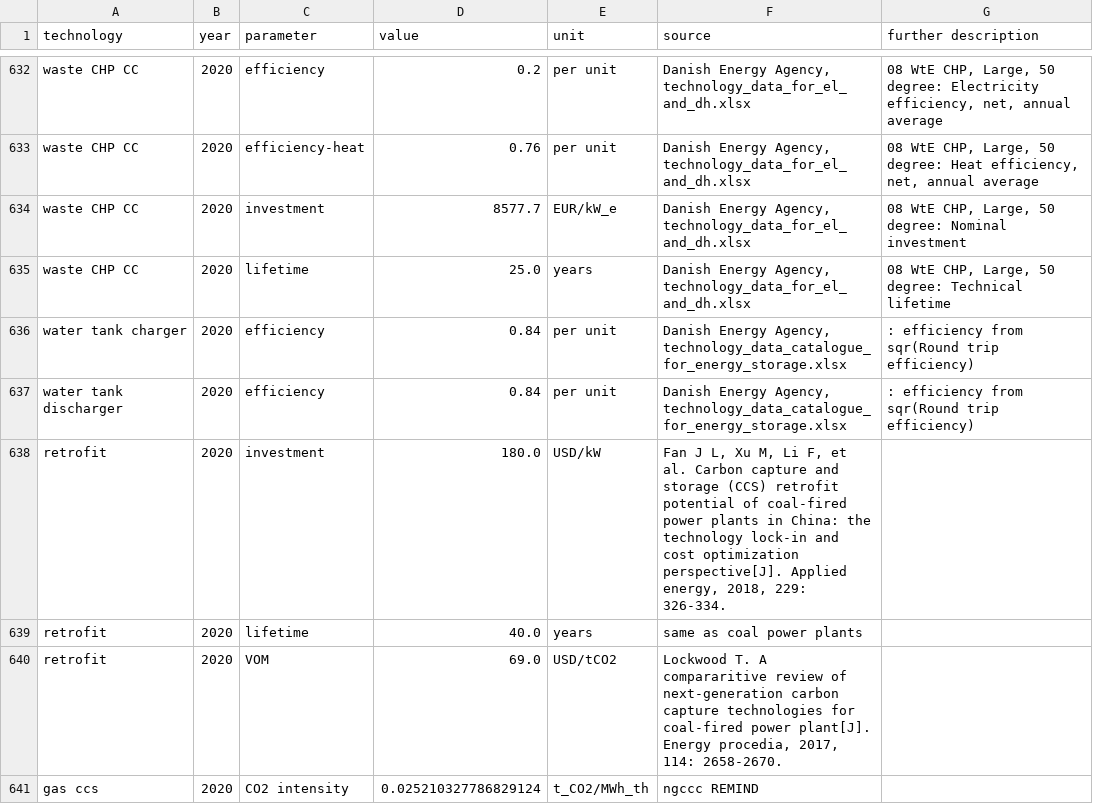
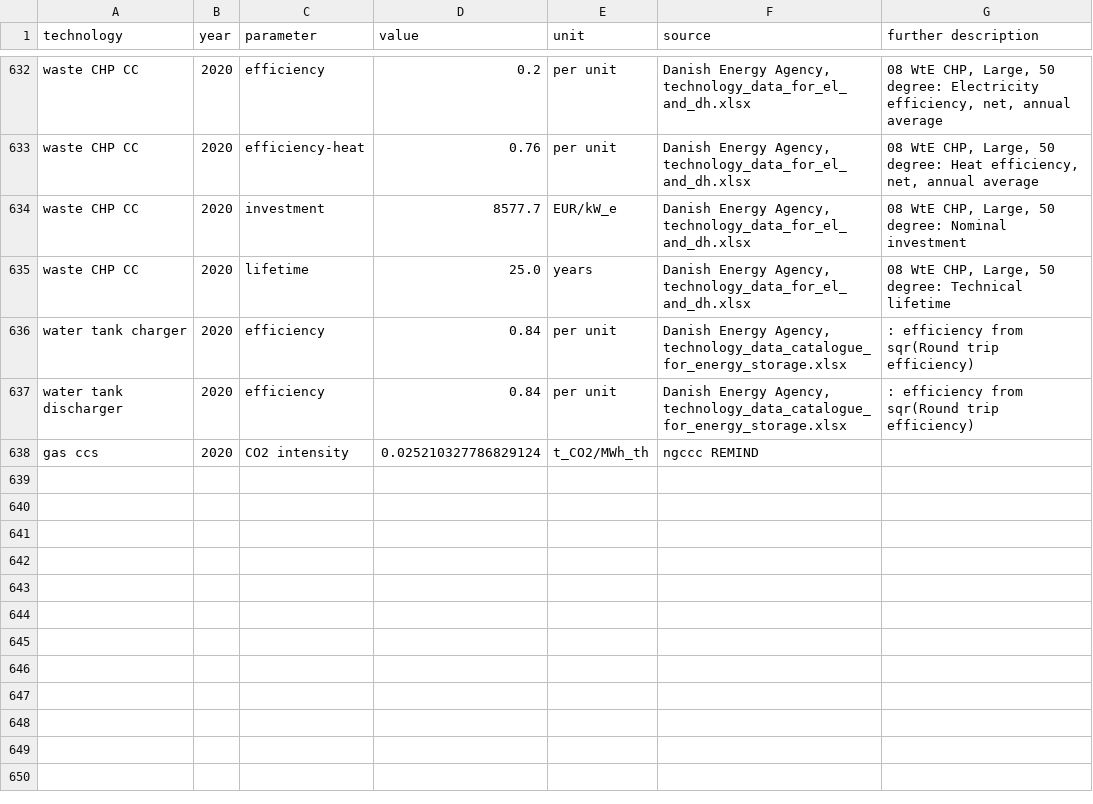
Before and after one commit to irr-github/PyPSA-China-PIK, a CSV file: resources/data/costs/default/costs_2020.csv, drawn as a sheet; only a part is shown, gaps mark what is left out.

```diff
--- a/resources/data/costs/default/costs_2020.csv
+++ b/resources/data/costs/default/costs_2020.csv
@@ -637,5 +637,2 @@ water tank charger,2020,efficiency,0.84,per unit,"Danish Energy Agency, technolo
 water tank discharger,2020,efficiency,0.84,per unit,"Danish Energy Agency, technology_data_catalogue_for_energy_storage.xlsx",:  efficiency from sqr(Round trip efficiency)
-retrofit,2020,investment,180.0,USD/kW,"Fan J L, Xu M, Li F, et al. Carbon capture and storage (CCS) retrofit potential of coal-fired power plants in China: the technology lock-in and cost optimization perspective[J]. Applied energy, 2018, 229: 326-334.",
-retrofit,2020,lifetime,40.0,years,same as coal power plants,
-retrofit,2020,VOM,69.0,USD/tCO2,"Lockwood T. A compararitive review of next-generation carbon capture technologies for coal-fired power plant[J]. Energy procedia, 2017, 114: 2658-2670.",
 gas ccs,2020,CO2 intensity,0.025210327786829124,t_CO2/MWh_th,ngccc REMIND,
```
Also changed, not shown: resources/data/costs/default/costs_2025.csv, resources/data/costs/default/costs_2030.csv, 9 other files.
